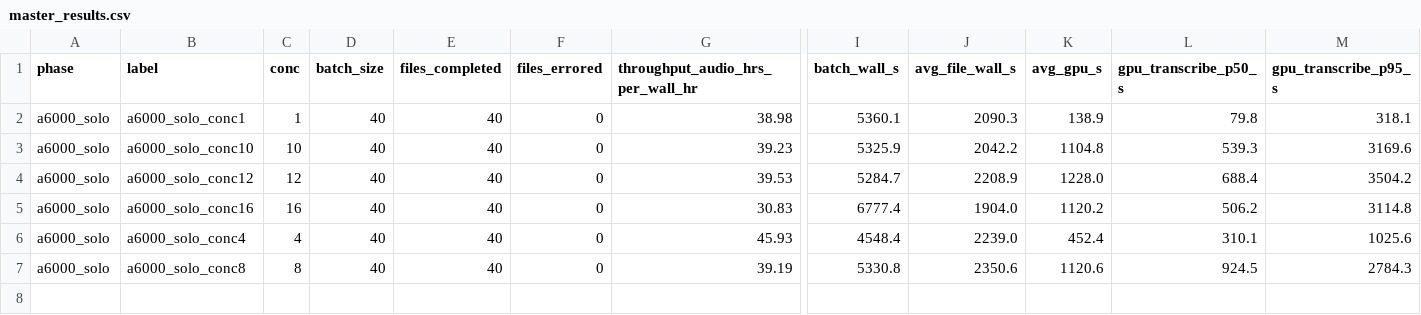
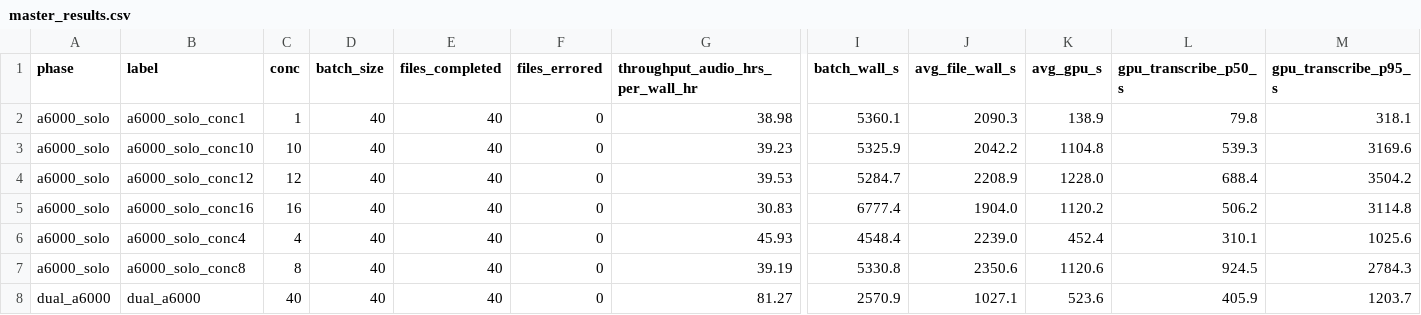
Before and after one commit to attevon-llc/OpenTranscribe, a CSV file: docs/engine-benchmark-results/master_results.csv, drawn as a sheet; only a part is shown, gaps mark what is left out; rows hold the shown columns only; the diff names each change by its address in the sheet, - before the commit and + after, or states it on an @@ line.

Commit message:
feat(bench): dual-A6000 result + latency/contention collator view
Dual-A6000 (GPU 0 + GPU 2, conc 4 each, full 58h): 81.27x aggregate RTF
(1.77x the single-A6000 peak of 45.93x) — 58h cleared in ~43 min. The gap from
linear 2x is shared-CPU-preprocess contention (cpu_avg 1490%).

Collator now emits a Latency & Contention view from per-file CSVs: per-file wall
p50/p95, GPU-queue wait, GPU-compute inflation vs conc-1 baseline, per-file RTF.
Finding (a6000_solo): per-file GPU time inflates 3.9x at conc 4, ~6-12x at conc 8+,
per-file RTF falls 39x -> 12x -> ~5x — compute saturates past conc 4.

```diff
--- a/docs/engine-benchmark-results/master_results.csv
+++ b/docs/engine-benchmark-results/master_results.csv
+row 8: dual_a6000 | dual_a6000 | 40 | 40 | 40 | 0 | 81.27 | 2570.9 | 1027.1 | 523.6 | 405.9 | 1203.7
```
Also changed, not shown: docs/engine-benchmark-results/results.tsv, 9 other files.
